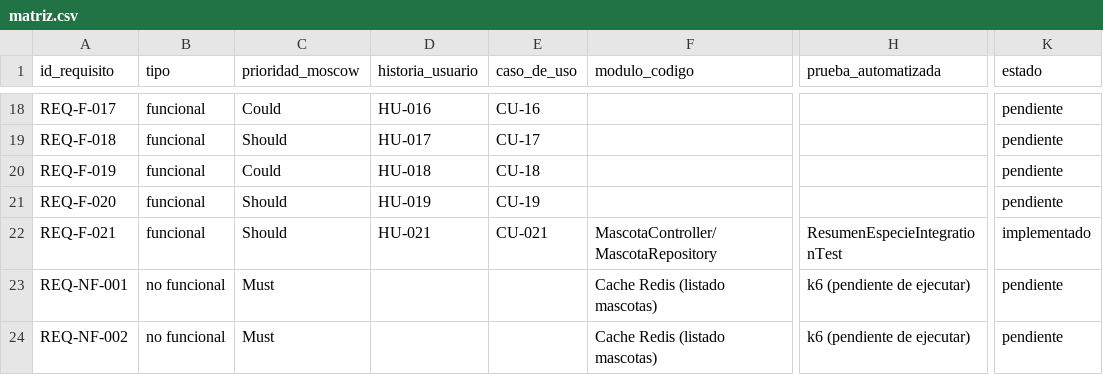
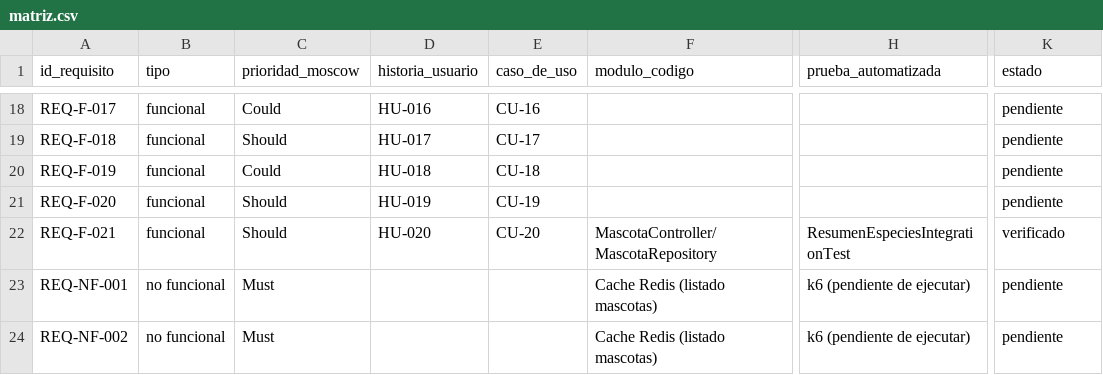
Before and after one commit to Grinjoww/BIOPET-V2, a CSV file: docs/trazabilidad/matriz.csv, drawn as a sheet; only a part is shown, gaps mark what is left out; the diff names each change by its address in the sheet, - before the commit and + after, or states it on an @@ line.

Commit message:
chore(traceability): agrega validacion automatica de matriz

```diff
--- a/docs/trazabilidad/matriz.csv
+++ b/docs/trazabilidad/matriz.csv
-D22 (historia_usuario): HU-021
+D22 (historia_usuario): HU-020
-E22 (caso_de_uso): CU-021
+E22 (caso_de_uso): CU-20
-H22 (prueba_automatizada): ResumenEspecieIntegrationTest
+H22 (prueba_automatizada): ResumenEspeciesIntegrationTest
-K22 (estado): implementado
+K22 (estado): verificado
```
Also changed, not shown: 3 other files.
